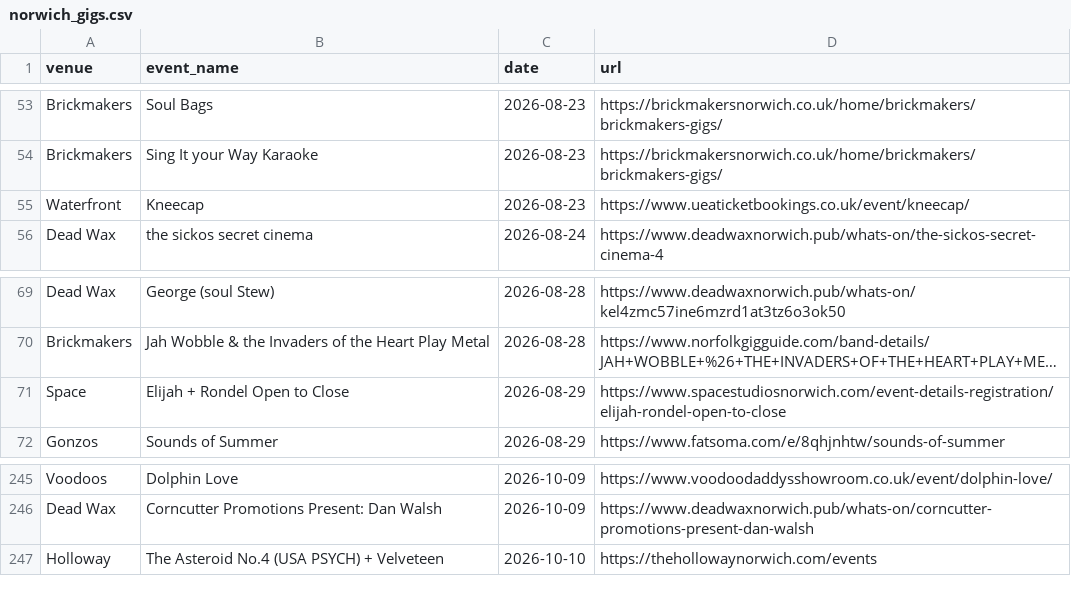
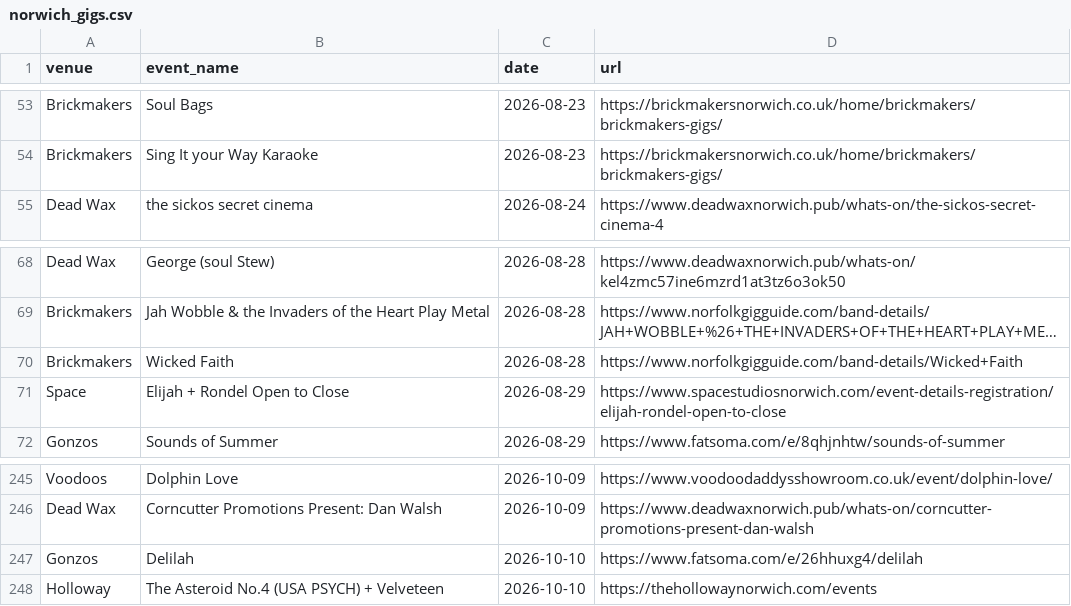
Before and after one commit to nathankjw/GigsNorwich-scraper, a CSV file: scraped_data/norwich_gigs.csv, drawn as a sheet; only a part is shown, gaps mark what is left out; long unchanged cells end in …; removed rows and columns are numbered as before the commit, all else as after; the diff names each change by its address in the sheet, - before the commit and + after, or states it on an @@ line.

```diff
--- a/scraped_data/norwich_gigs.csv
+++ b/scraped_data/norwich_gigs.csv
-row 55: Waterfront | Kneecap | 2026-08-23 | https://www.ueaticketbookings.co.uk/event/kneecap/
+row 70: Brickmakers | Wicked Faith | 2026-08-28 | https://www.norfolkgigguide.com/band-details/Wicked+Faith
+row 247: Gonzos | Delilah | 2026-10-10 | https://www.fatsoma.com/e/26hhuxg4/delilah
```
Also changed, not shown: 1 other file.
